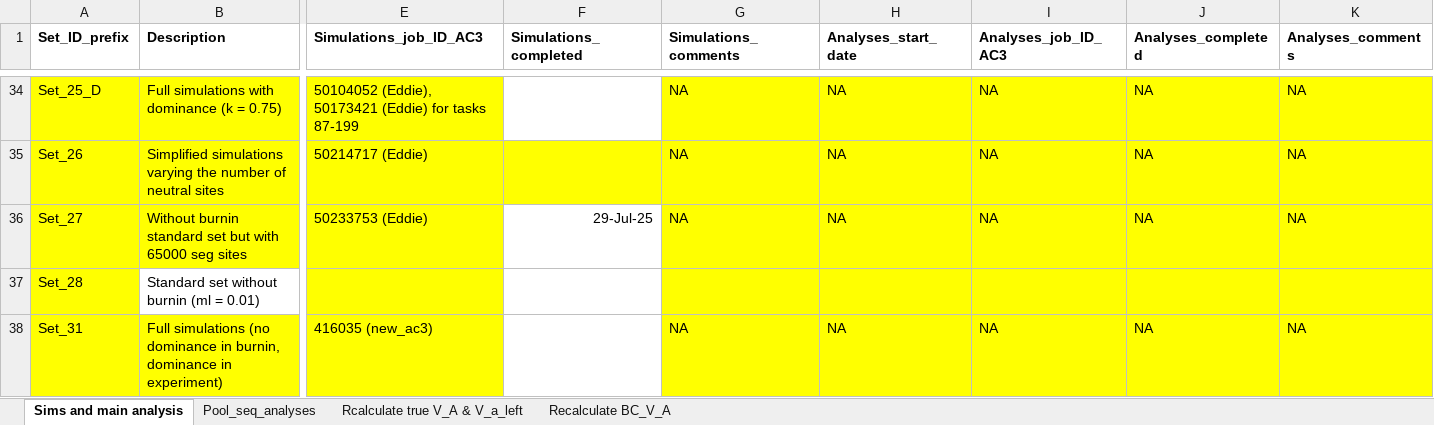
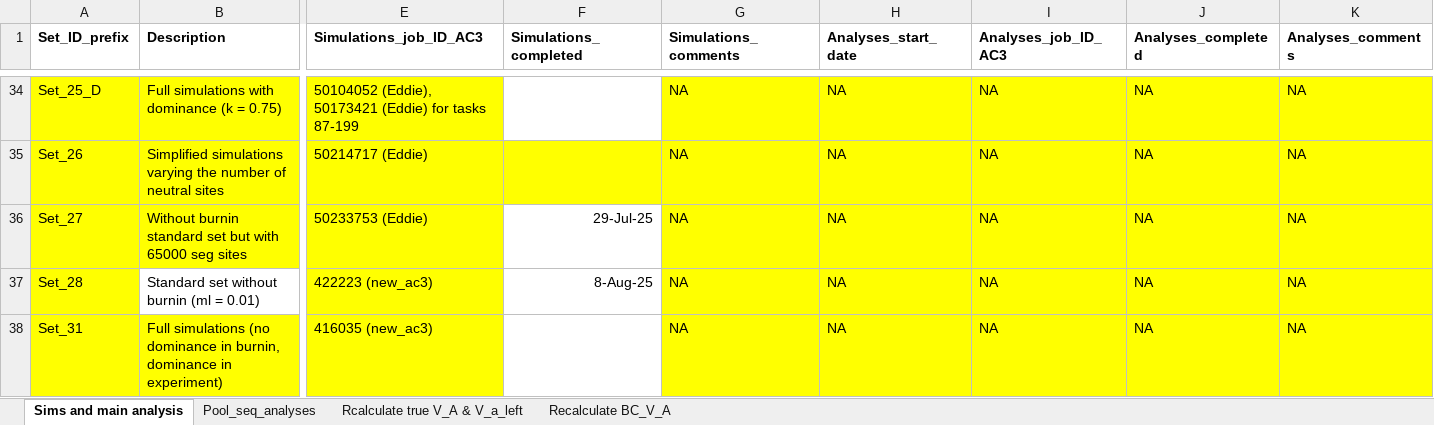
Before and after one commit to manas-ga/Va_simulations, an Excel workbook: 3_logs/Vw_sim_logs.xlsx, sheet Sims and main analysis, drawn as a sheet; only a part is shown, gaps mark what is left out; values as stored, in another font and other column widths than the file's, no borders; the diff names each change by its address in the sheet, - before the commit and + after, or states it on an @@ line.

Commit message:
Set_28 analysis params

```diff
--- a/3_logs/Vw_sim_logs.xlsx (sheet Sims and main analysis)
+++ b/3_logs/Vw_sim_logs.xlsx (sheet Sims and main analysis)
-E37 (Simulations_job_ID_AC3): (empty)
+E37 (Simulations_job_ID_AC3): 422223 (new_ac3)
-F37 (Simulations_completed): (empty)
+F37 (Simulations_completed): 8-Aug-25
-G37 (Simulations_comments): (empty)
+G37 (Simulations_comments): NA
-H37 (Analyses_start_date): (empty)
+H37 (Analyses_start_date): NA
-I37 (Analyses_job_ID_AC3): (empty)
+I37 (Analyses_job_ID_AC3): NA
-J37 (Analyses_completed): (empty)
+J37 (Analyses_completed): NA
-K37 (Analyses_comments): (empty)
+K37 (Analyses_comments): NA
```
Also changed, not shown: 4 other files.
